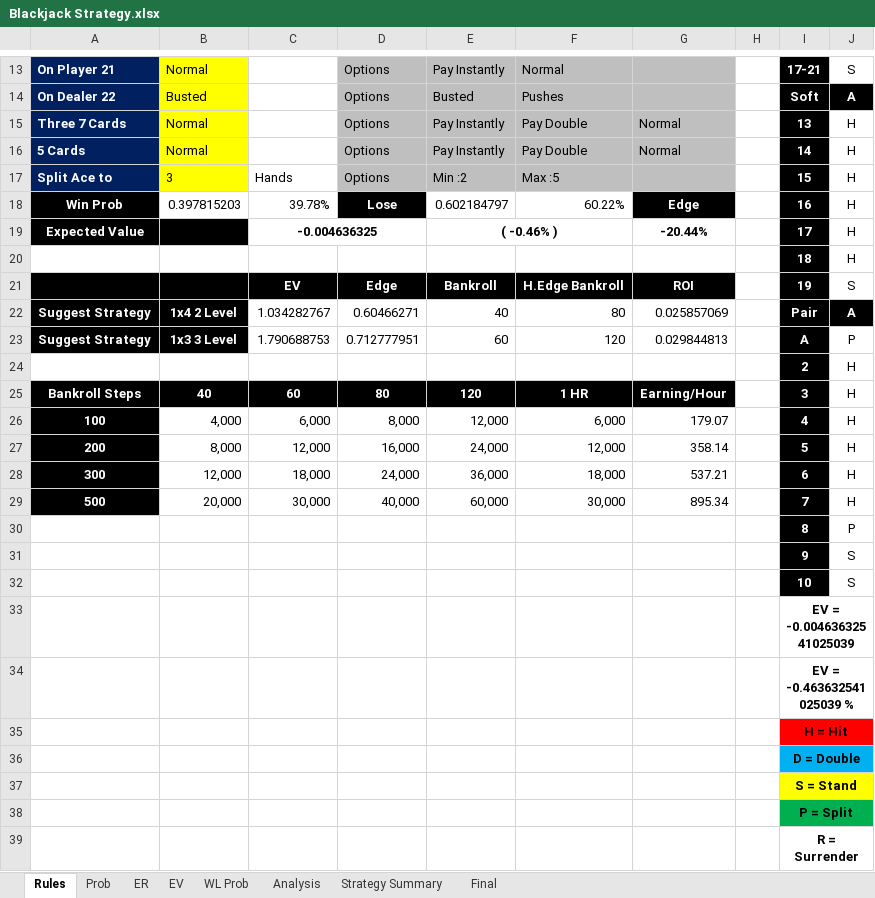
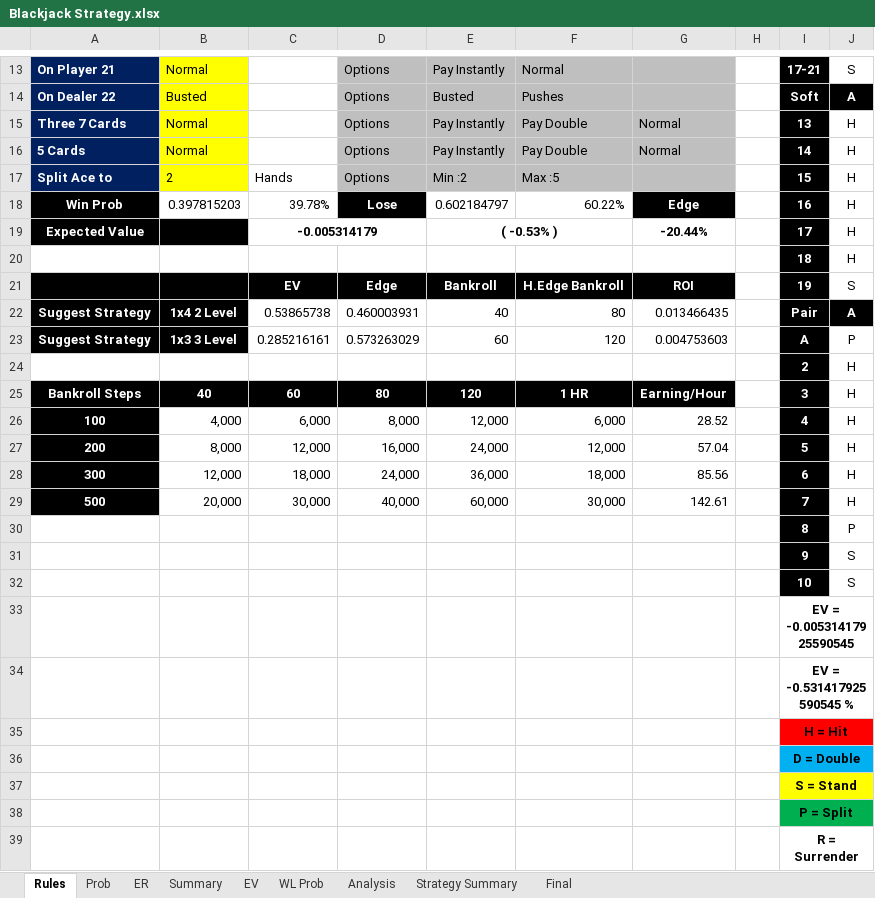
Before and after one commit to luozongbao/BlackjackStrategy, an Excel workbook: Blackjack Strategy.xlsx, sheet Rules, drawn as a sheet; only a part is shown, gaps mark what is left out; values as stored, in another font and other column widths than the file's, no borders; conditional formats not drawn; the diff names each change by its address in the sheet, - before the commit and + after, or states it on an @@ line.

```diff
--- a/Blackjack Strategy.xlsx (sheet Rules)
+++ b/Blackjack Strategy.xlsx (sheet Rules)
@@ sheet tab unhidden: Summary @@
-B17: 3
+B17: 2
-C19: -0.004636325
+C19: -0.005314179
-E19: ( -0.46% )
+E19: ( -0.53% )
-C22: 1.034282767
+C22: 0.53865738
-D22: 0.60466271
+D22: 0.460003931
-G22: 0.025857069
+G22: 0.013466435
-C23: 1.790688753
+C23: 0.285216161
-D23: 0.712777951
+D23: 0.573263029
-G23: 0.029844813
+G23: 0.004753603
-G26: 179.07
+G26: 28.52
-G27: 358.14
+G27: 57.04
-G28: 537.21
+G28: 85.56
-G29: 895.34
+G29: 142.61
-I33: EV = -0.00463632541025039
+I33: EV = -0.00531417925590545
-I34: EV = -0.463632541025039 %
+I34: EV = -0.531417925590545 %
```
Also changed, not shown: sheet Strategy Summary, sheet Analysis, sheet Final, sheet ER, sheet EV, sheet WL Prob, formulas that keep their value, charts or pictures.
